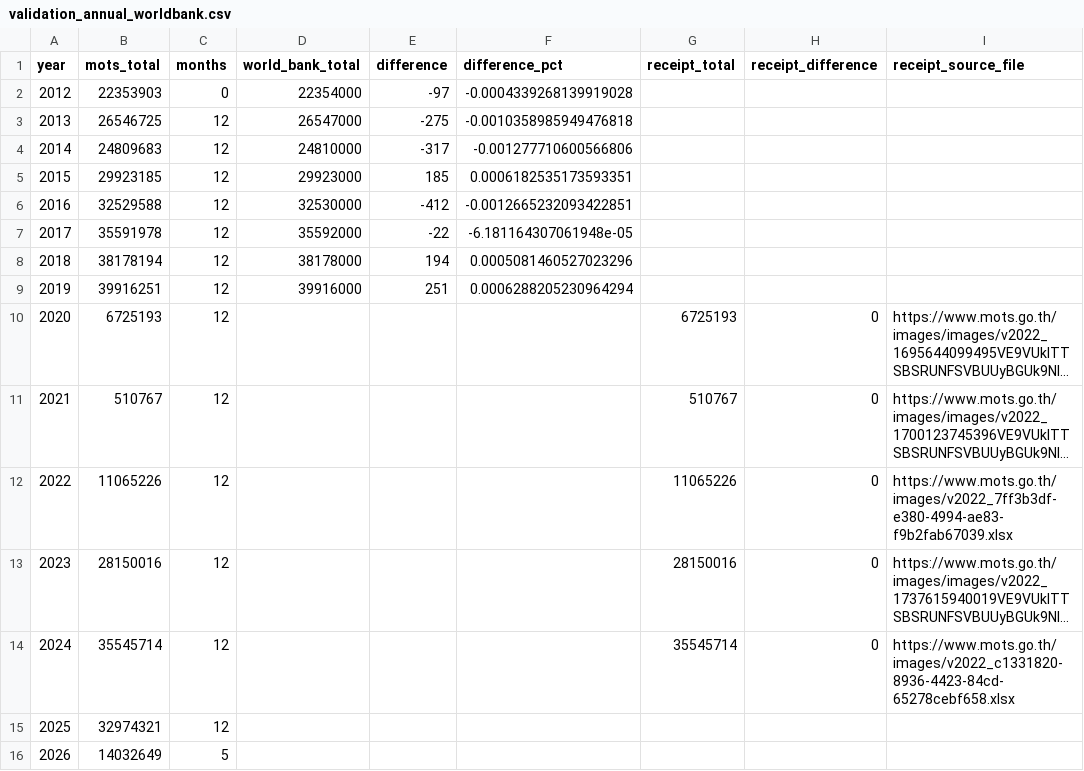
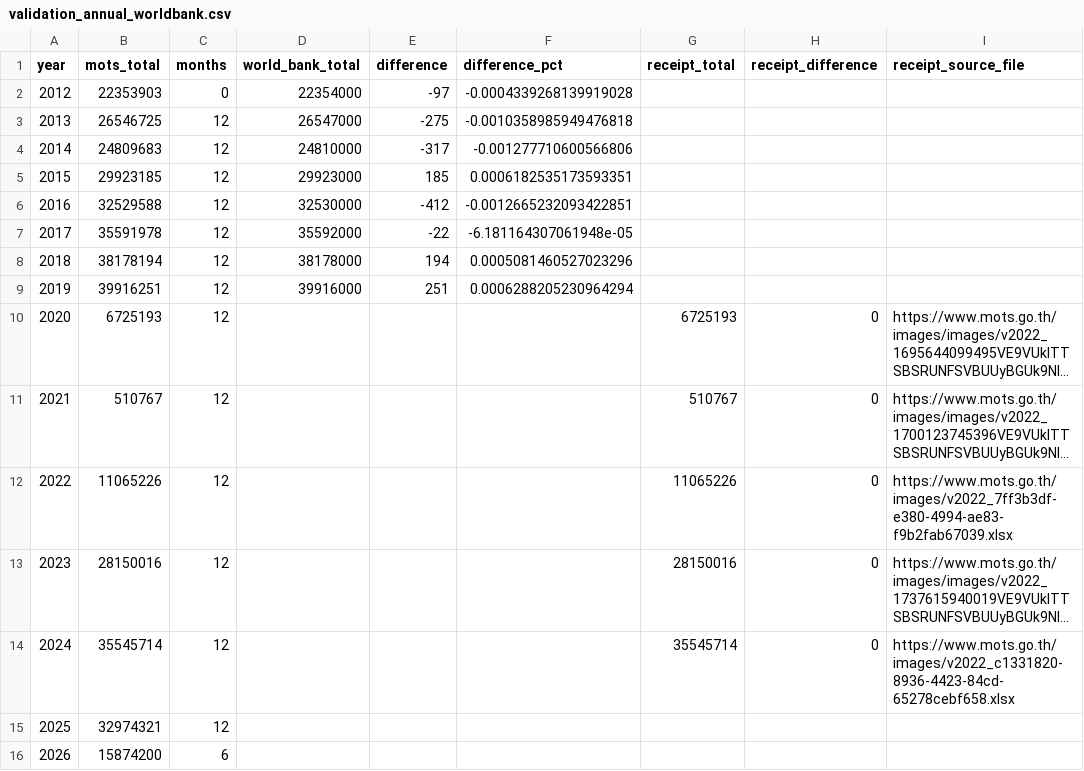
Before and after one commit to benzkanin41-alt/thailand-tourism-dashboard, a CSV file: outputs/validation_annual_worldbank.csv, drawn as a sheet; only a part is shown; long unchanged cells end in …; the diff names each change by its address in the sheet, - before the commit and + after, or states it on an @@ line.

```diff
--- a/outputs/validation_annual_worldbank.csv
+++ b/outputs/validation_annual_worldbank.csv
-B16 (mots_total): 14032649
+B16 (mots_total): 15874200
-C16 (months): 5
+C16 (months): 6
```
Also changed, not shown: outputs/tourism_annual.csv, outputs/tourism_quarterly.csv, 8 other files.
